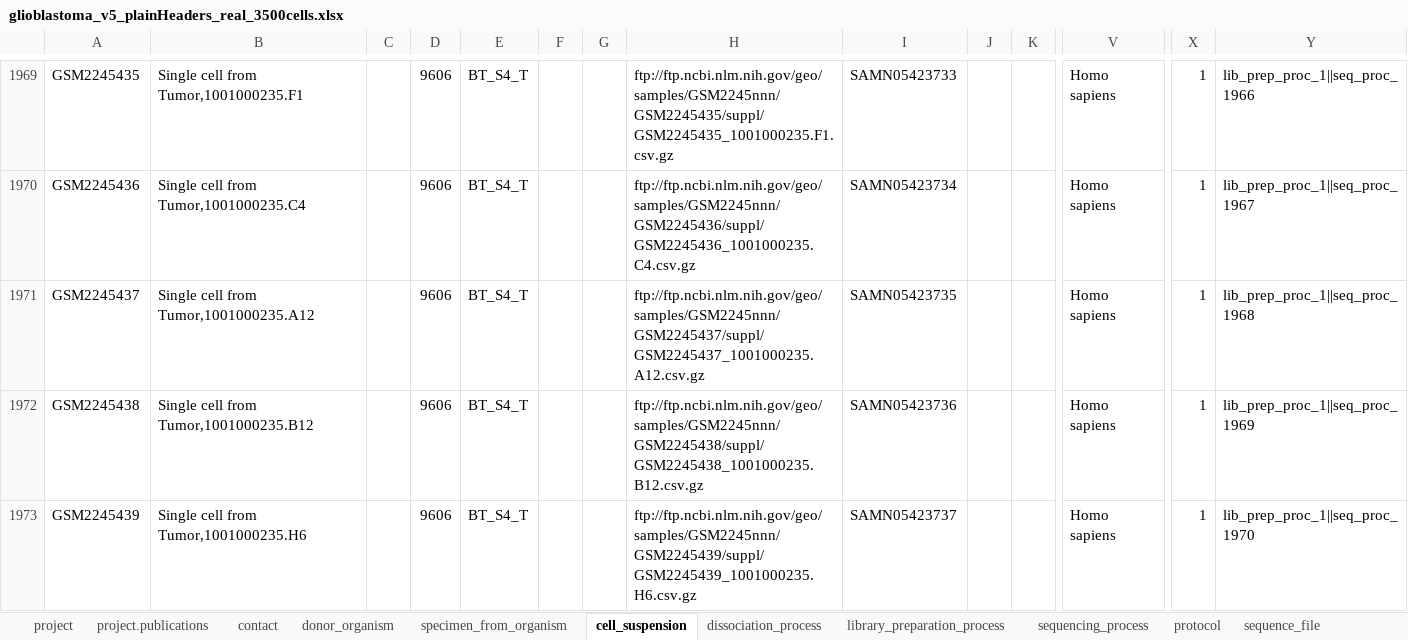
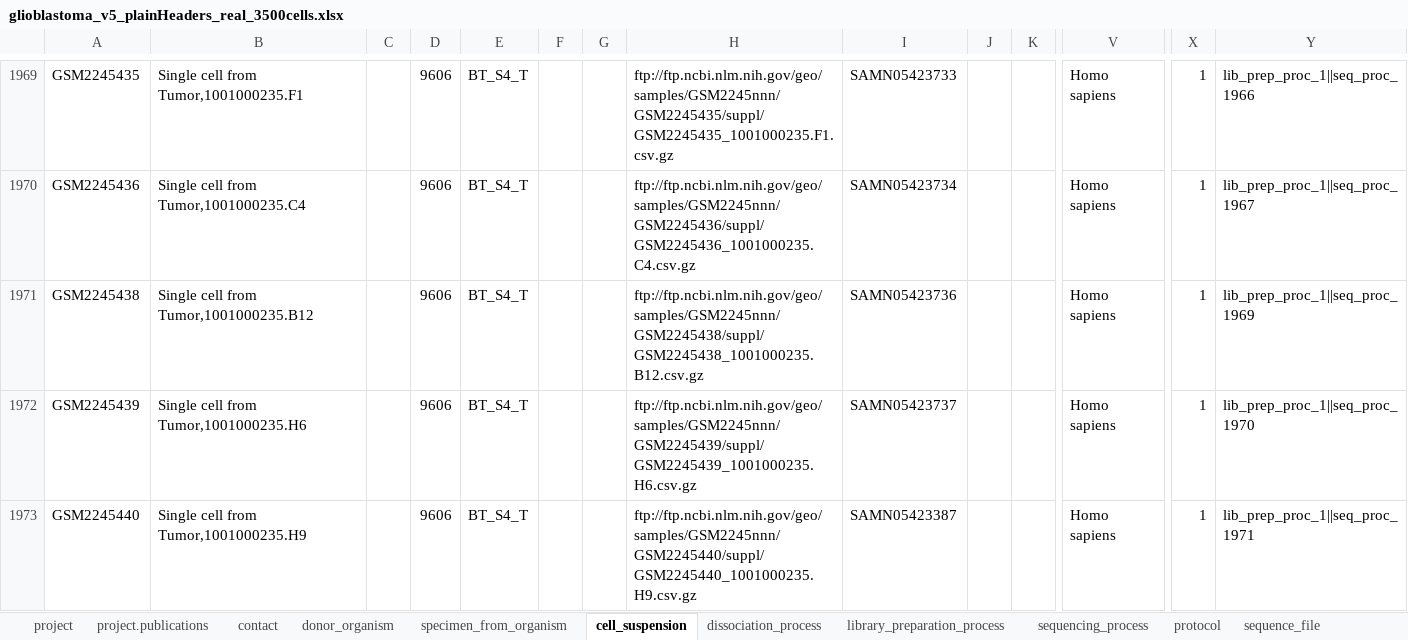
Before and after one commit to HumanCellAtlas/metadata-schema, an Excel workbook: examples/spreadsheets/v5/filled/preview_testing/glioblastoma_v5_plainHeaders_real_3500cells.xlsx, sheet cell_suspension, drawn as a sheet; only a part is shown, gaps mark what is left out; the shorter side is filled out with more unchanged rows; values as stored, in another font and other column widths than the file's, no borders; rows hold the shown columns only; the diff names each change by its address in the sheet, - before the commit and + after, or states it on an @@ line.

Commit message:
Removed GBM cell with missing fastq file.

```diff
--- a/examples/spreadsheets/v5/filled/preview_testing/glioblastoma_v5_plainHeaders_real_3500cells.xlsx (sheet cell_suspension)
+++ b/examples/spreadsheets/v5/filled/preview_testing/glioblastoma_v5_plainHeaders_real_3500cells.xlsx (sheet cell_suspension)
-row 1971: GSM2245437 | Single cell from Tumor,1001000235.A12 |  | 9606 | BT_S4_T |  |  | ftp://ftp.ncbi.nlm.nih.gov/geo/samples/GSM2245nnn/GSM2245437/suppl/GSM2245437_1001000235.A12.csv.gz | SAMN05423735 |  |  | Homo sapiens | 1 | lib_prep_proc_1||seq_proc_1968
```
Also changed, not shown: sheet sequence_file, sheet sequencing_process, 2 other files.
